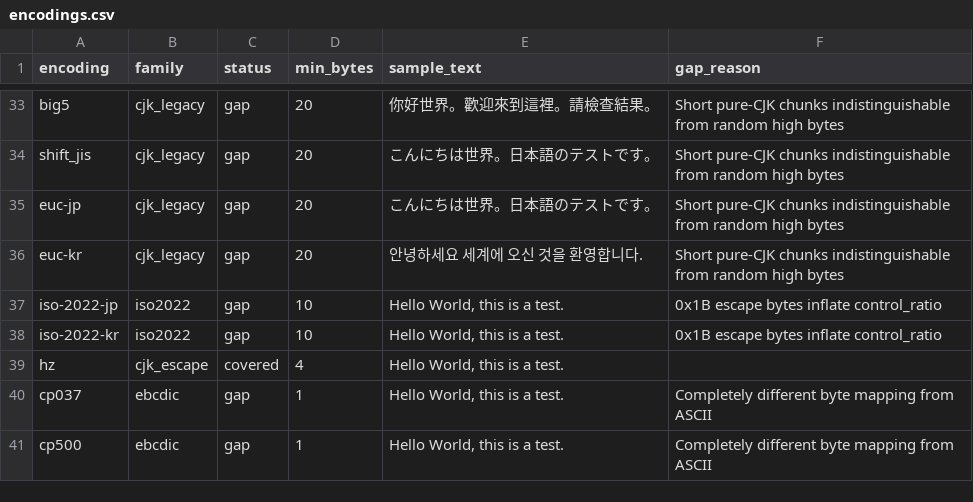
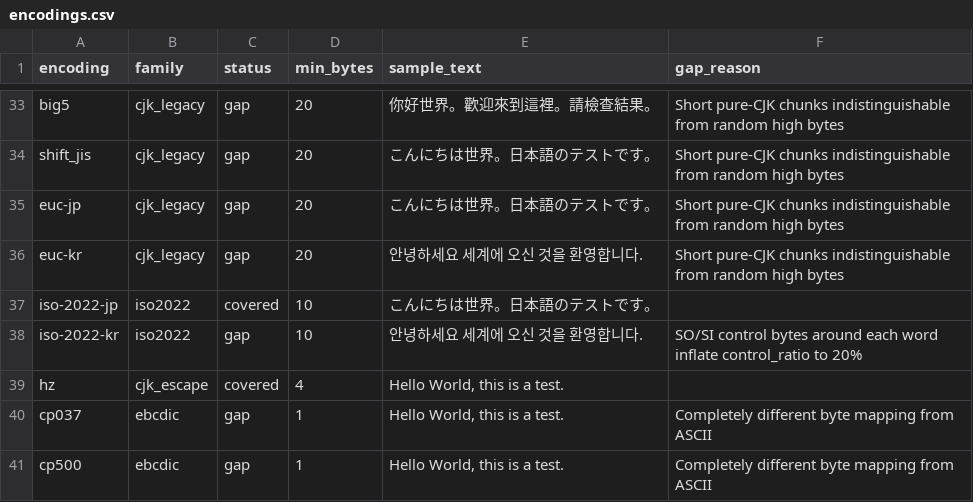
Before and after one commit to binaryornot/binaryornot, a CSV file: src/binaryornot/data/encodings.csv, drawn as a sheet; only a part is shown, gaps mark what is left out.

Commit message:
Recognize ISO-2022-JP as text, with real Japanese sample text
ISO-2022 maps everything to 7-bit ASCII range, so Japanese text
encoded as ISO-2022-JP has ascii=1.0 and utf8=1. The tree already
handles this correctly. The previous ASCII-only sample text masked
the fact that it was already working.

ISO-2022-KR remains a gap: its SO/SI control bytes around each
word push control_ratio to 20%, which triggers the binary path.
Updated the gap reason and sample text to reflect the actual failure
mode.

```diff
--- a/src/binaryornot/data/encodings.csv
+++ b/src/binaryornot/data/encodings.csv
@@ -36,4 +36,4 @@ euc-jp,cjk_legacy,gap,20,"こんにちは世界。日本語のテストです。
 euc-kr,cjk_legacy,gap,20,"안녕하세요 세계에 오신 것을 환영합니다.",Short pure-CJK chunks indistinguishable from random high bytes
-iso-2022-jp,iso2022,gap,10,"Hello World, this is a test.",0x1B escape bytes inflate control_ratio
-iso-2022-kr,iso2022,gap,10,"Hello World, this is a test.",0x1B escape bytes inflate control_ratio
+iso-2022-jp,iso2022,covered,10,"こんにちは世界。日本語のテストです。",
+iso-2022-kr,iso2022,gap,10,"안녕하세요 세계에 오신 것을 환영합니다.",SO/SI control bytes around each word inflate control_ratio to 20%
 hz,cjk_escape,covered,4,"Hello World, this is a test.",
```
